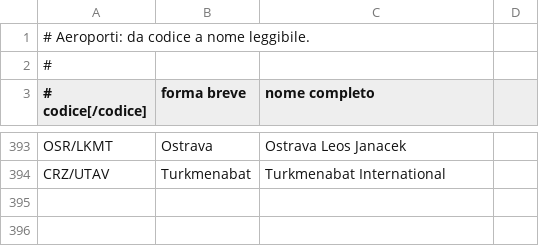
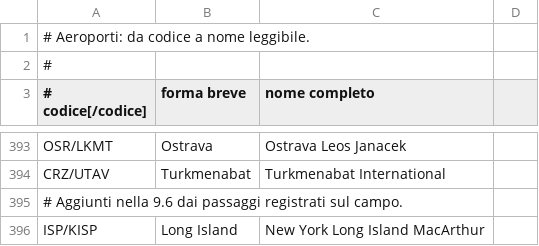
Before and after one commit to kWGillo/zedmd-pi, a CSV file: aeroporti.csv, drawn as a sheet; only a part is shown, gaps mark what is left out; the diff names each change by its address in the sheet, - before the commit and + after, or states it on an @@ line.

```diff
--- a/aeroporti.csv
+++ b/aeroporti.csv
+row 395: # Aggiunti nella 9.6 dai passaggi registrati sul campo.
+row 396: ISP/KISP | Long Island | New York Long Island MacArthur
```
Also changed, not shown: aerei.csv, compagnie.csv, 9 other files.
